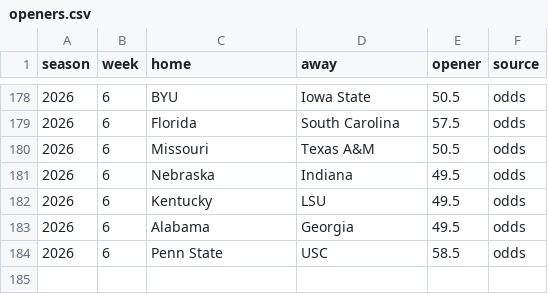
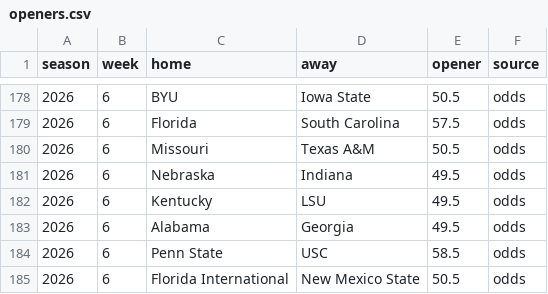
Before and after one commit to aberni03/ncaaf-totals-edge, a CSV file: out/openers.csv, drawn as a sheet; only a part is shown, gaps mark what is left out; the diff names each change by its address in the sheet, - before the commit and + after, or states it on an @@ line.

```diff
--- a/out/openers.csv
+++ b/out/openers.csv
+row 185: 2026 | 6 | Florida International | New Mexico State | 50.5 | odds
```
Also changed, not shown: out/odds_snapshots.csv, out/picks_log.csv, 4 other files.
